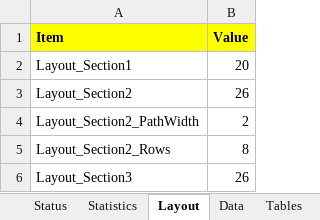
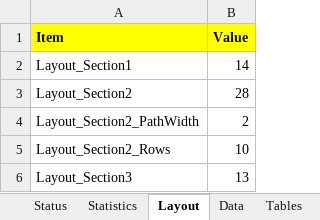
Before and after one commit to ObsessiveOrange/RHCareerFairLayout, an Excel workbook: documentation/Career Fair Data.xlsx, sheet Layout, drawn as a sheet; values as stored, in another font and other column widths than the file's, no borders; the diff names each change by its address in the sheet, - before the commit and + after, or states it on an @@ line.

```diff
--- a/documentation/Career Fair Data.xlsx (sheet Layout)
+++ b/documentation/Career Fair Data.xlsx (sheet Layout)
-B2 (Value): 20
+B2 (Value): 14
-B3 (Value): 26
+B3 (Value): 28
-B5 (Value): 8
+B5 (Value): 10
-B6 (Value): 26
+B6 (Value): 13
```
Also changed, not shown: sheet Data, sheet Tables, sheet Statistics, 13 other files.
